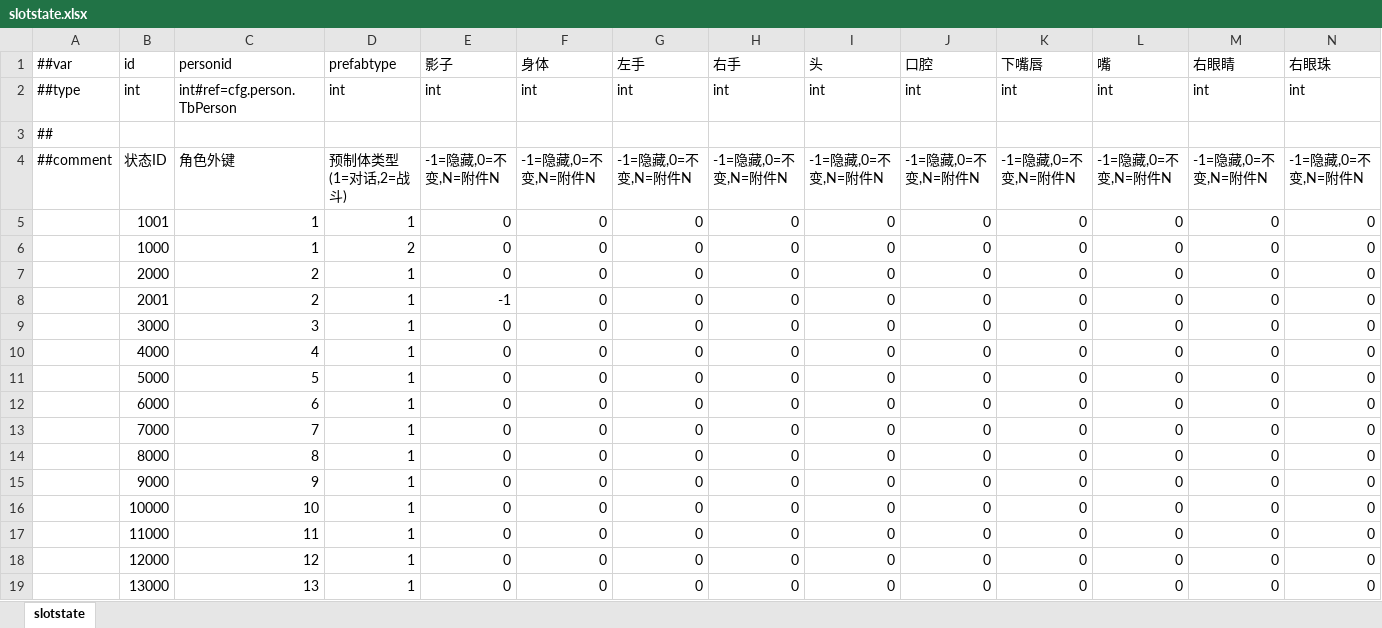
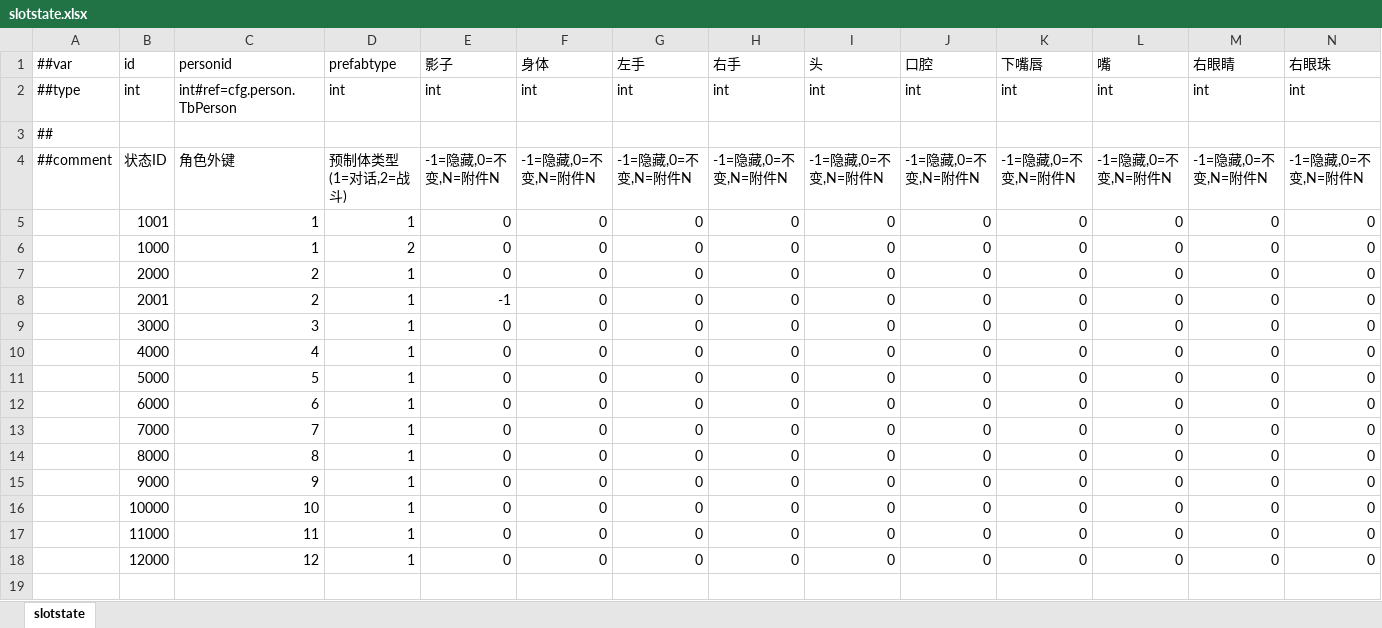
Before and after one commit to popingzhe/Hippo-s-Epic, an Excel workbook: DataTables/Datas/slotstate.xlsx, sheet slotstate, drawn as a sheet; only a part is shown; values as stored, in another font and other column widths than the file's, no borders; rows hold the shown columns only; the diff names each change by its address in the sheet, - before the commit and + after, or states it on an @@ line.

```diff
--- a/DataTables/Datas/slotstate.xlsx (sheet slotstate)
+++ b/DataTables/Datas/slotstate.xlsx (sheet slotstate)
-row 19:  | 13000 | 13 | 1 | 0 | 0 | 0 | 0 | 0 | 0 | 0 | 0 | 0 | 0
```
Also changed, not shown: DataTables/Datas/animationstate.xlsx, DataTables/Datas/buff.xlsx, 7 other files.
